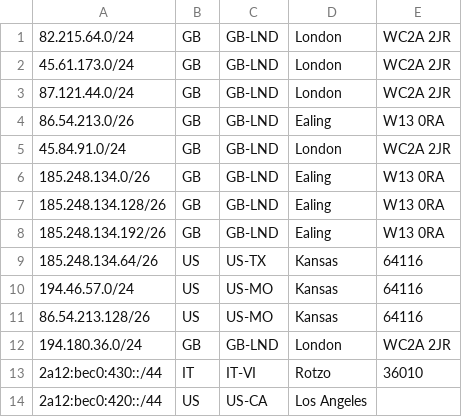
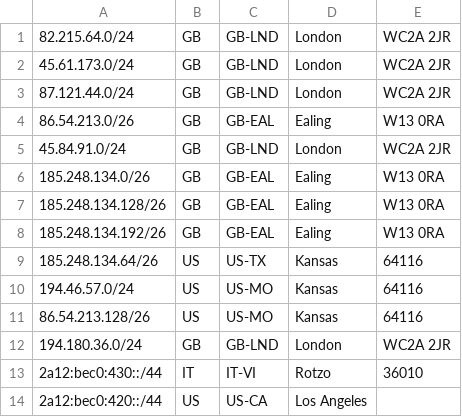
Before and after one commit to Scaleblade/geofeed, a CSV file: feed.csv, drawn as a sheet; only a part is shown.

Commit message:
Update feed.csv

```diff
--- a/feed.csv
+++ b/feed.csv
@@ -3,7 +3,7 @@
 87.121.44.0/24,GB,GB-LND,London,WC2A 2JR
-86.54.213.0/26,GB,GB-LND,Ealing,W13 0RA
+86.54.213.0/26,GB,GB-EAL,Ealing,W13 0RA
 45.84.91.0/24,GB,GB-LND,London,WC2A 2JR
-185.248.134.0/26,GB,GB-LND,Ealing,W13 0RA
-185.248.134.128/26,GB,GB-LND,Ealing,W13 0RA
-185.248.134.192/26,GB,GB-LND,Ealing,W13 0RA
+185.248.134.0/26,GB,GB-EAL,Ealing,W13 0RA
+185.248.134.128/26,GB,GB-EAL,Ealing,W13 0RA
+185.248.134.192/26,GB,GB-EAL,Ealing,W13 0RA
 185.248.134.64/26,US,US-TX,Kansas,64116
```
